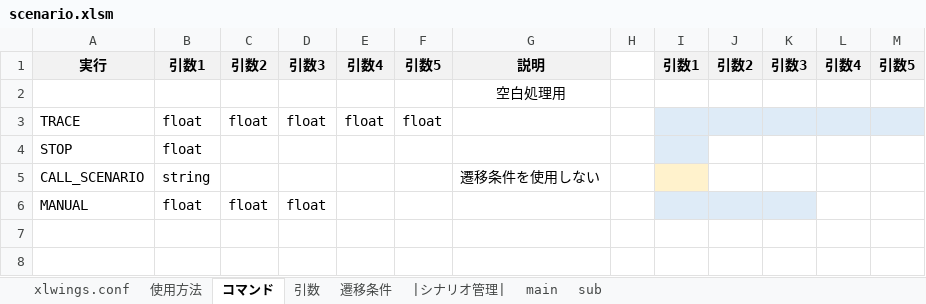
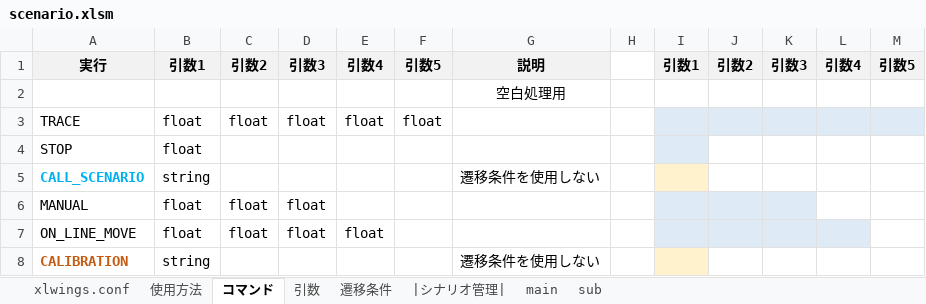
Before and after one commit to Black2856/etrobo2023, an Excel workbook: util/scenario/scenario.xlsm, sheet コマンド, drawn as a sheet; values as stored, in another font and other column widths than the file's, no borders; the diff names each change by its address in the sheet, - before the commit and + after, or states it on an @@ line.

```diff
--- a/util/scenario/scenario.xlsm (sheet コマンド)
+++ b/util/scenario/scenario.xlsm (sheet コマンド)
@@ A5 bold: off → on, text colour: black → #00B0F0 @@
+row 7: ON_LINE_MOVE | float | float | float | float
+row 8: CALIBRATION | string |  |  |  |  | 遷移条件を使用しない
```
Also changed, not shown: sheet sub, sheet main, 20 other files.
